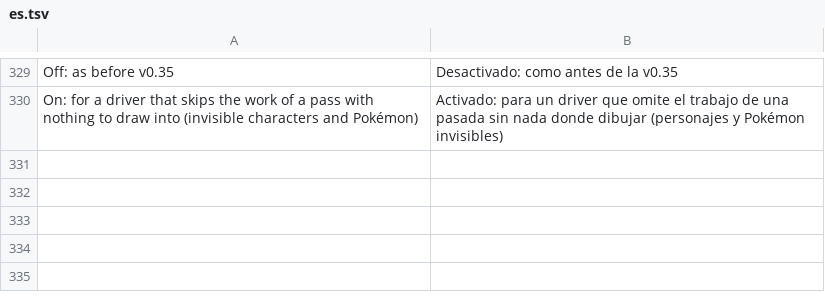
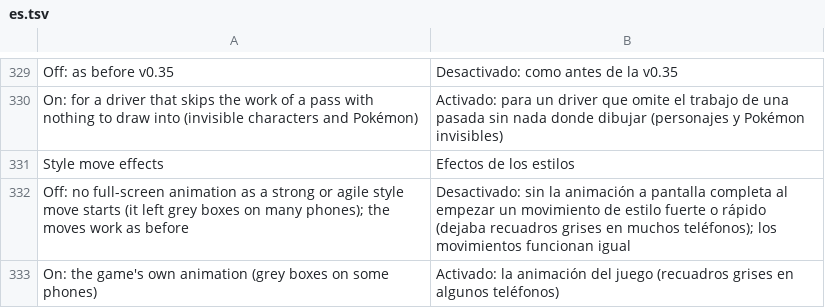
Before and after one commit to simipoB/Arceus-Native-Android, a TSV file: dm/android/app/assets/lang/es.tsv, drawn as a sheet; only a part is shown, gaps mark what is left out.

```diff
--- a/dm/android/app/assets/lang/es.tsv
+++ b/dm/android/app/assets/lang/es.tsv
@@ -330 +330,4 @@ Off: as before v0.35	Desactivado: como antes de la v0.35
 On: for a driver that skips the work of a pass with nothing to draw into (invisible characters and Pokémon)	Activado: para un driver que omite el trabajo de una pasada sin nada donde dibujar (personajes y Pokémon invisibles)
+Style move effects	Efectos de los estilos
+Off: no full-screen animation as a strong or agile style move starts (it left grey boxes on many phones); the moves work as before	Desactivado: sin la animación a pantalla completa al empezar un movimiento de estilo fuerte o rápido (dejaba recuadros grises en muchos teléfonos); los movimientos funcionan igual
+On: the game's own animation (grey boxes on some phones)	Activado: la animación del juego (recuadros grises en algunos teléfonos)
```
Also changed, not shown: dm/android/app/assets/lang/fr.tsv, dm/android/app/assets/lang/ja.tsv, 6 other files.
